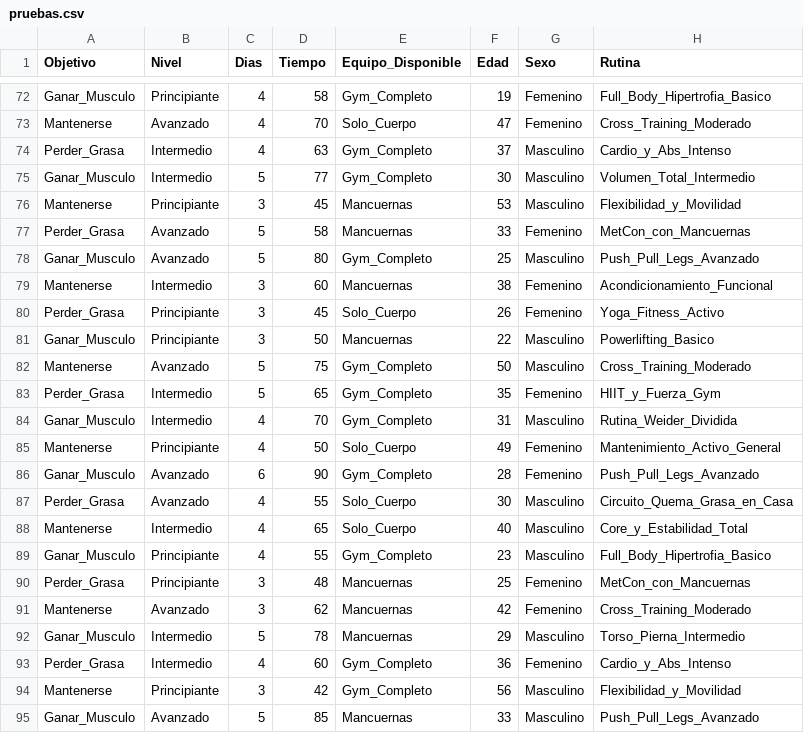
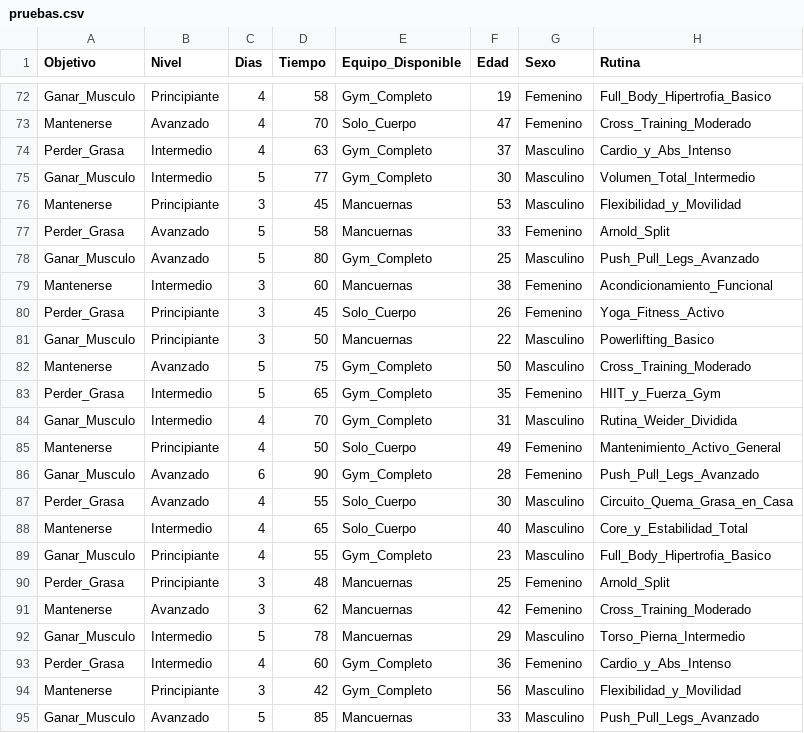
Before and after one commit to iTsMonkey3/ApiRecomendador, a CSV file: pruebas.csv, drawn as a sheet; only a part is shown, gaps mark what is left out; the diff covers the shown part only.

```diff
--- a/pruebas.csv
+++ b/pruebas.csv
@@ -76,3 +76,3 @@ Ganar_Musculo,Intermedio,5,77,Gym_Completo,30,Masculino,Volumen_Total_Intermedio
 Mantenerse,Principiante,3,45,Mancuernas,53,Masculino,Flexibilidad_y_Movilidad
-Perder_Grasa,Avanzado,5,58,Mancuernas,33,Femenino,MetCon_con_Mancuernas
+Perder_Grasa,Avanzado,5,58,Mancuernas,33,Femenino,Arnold_Split
 Ganar_Musculo,Avanzado,5,80,Gym_Completo,25,Masculino,Push_Pull_Legs_Avanzado
@@ -89,3 +89,3 @@ Mantenerse,Intermedio,4,65,Solo_Cuerpo,40,Masculino,Core_y_Estabilidad_Total
 Ganar_Musculo,Principiante,4,55,Gym_Completo,23,Masculino,Full_Body_Hipertrofia_Basico
-Perder_Grasa,Principiante,3,48,Mancuernas,25,Femenino,MetCon_con_Mancuernas
+Perder_Grasa,Principiante,3,48,Mancuernas,25,Femenino,Arnold_Split
 Mantenerse,Avanzado,3,62,Mancuernas,42,Femenino,Cross_Training_Moderado
```
Also changed, not shown: 6 edited cells elsewhere in this file.
